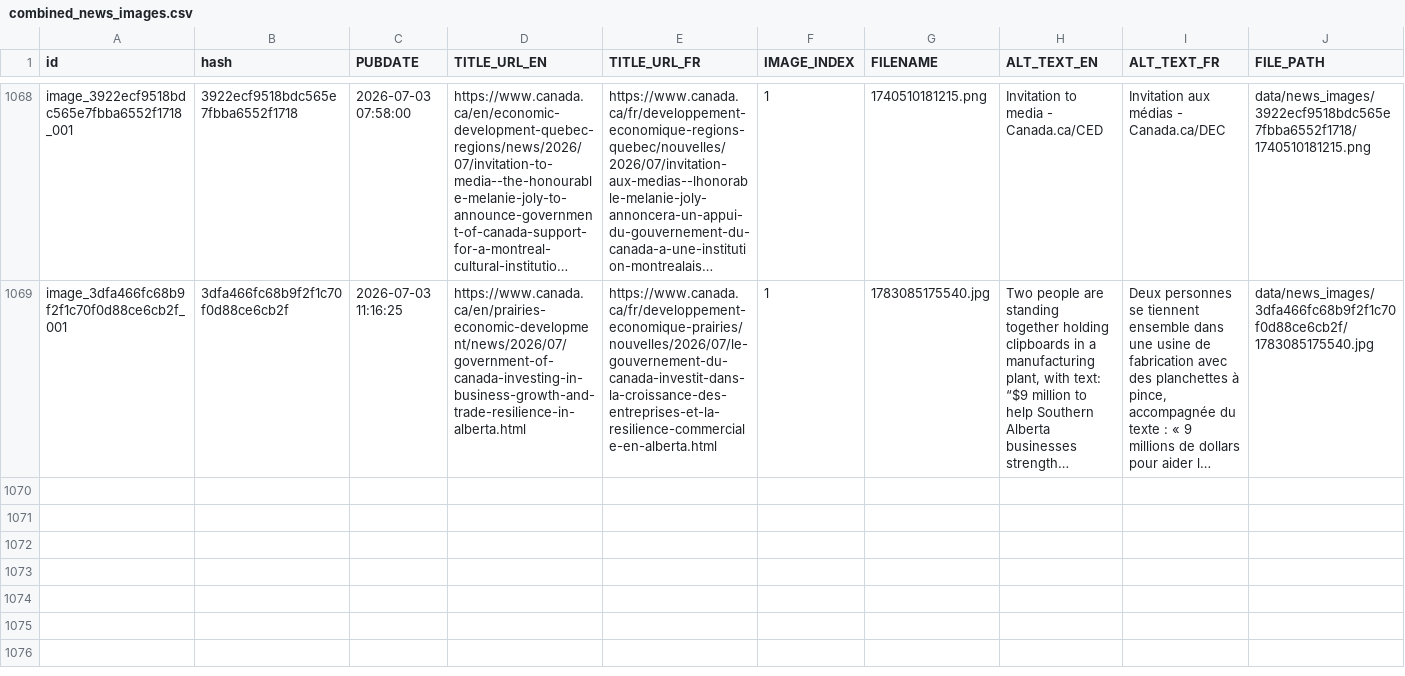
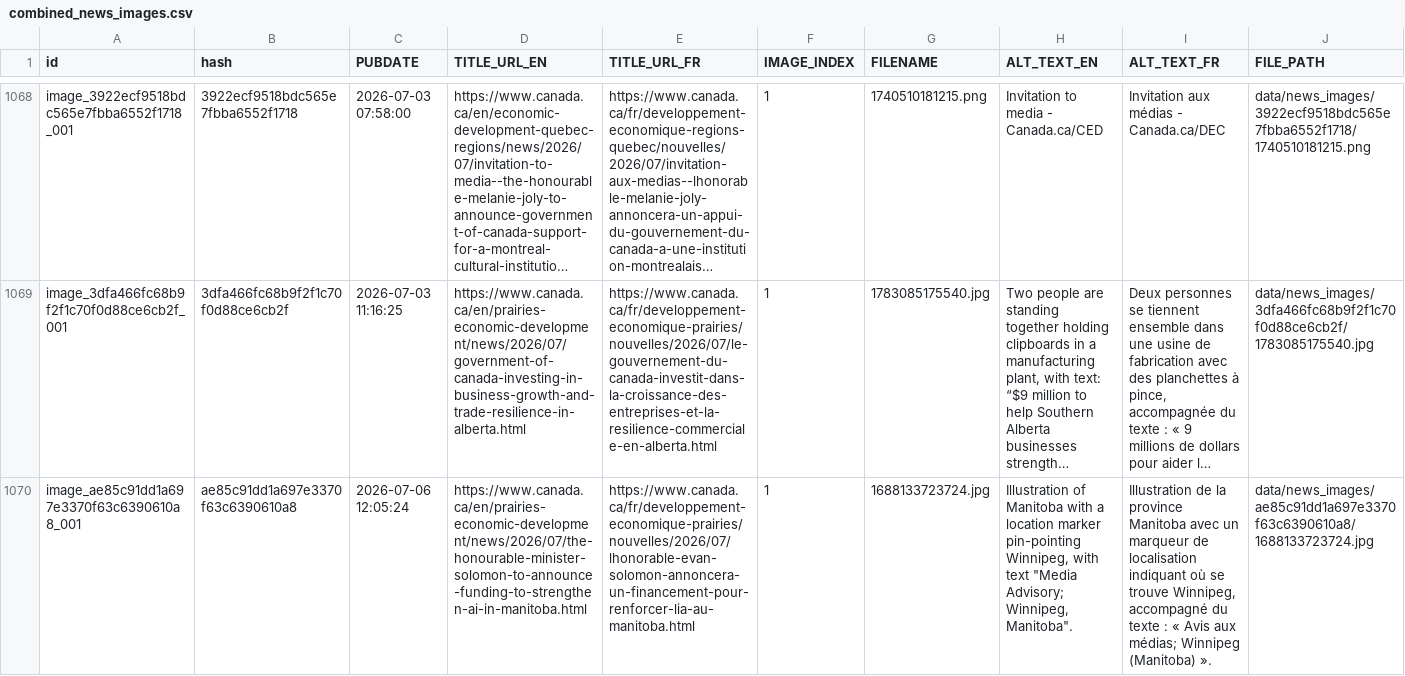
Before and after one commit to PatLittle/GC-News-Nouvelles-GC, a CSV file: combined_news_images.csv, drawn as a sheet; only a part is shown, gaps mark what is left out; long unchanged cells end in …; rows hold the shown columns only; the diff covers the shown part only; the diff names each change by its address in the sheet, - before the commit and + after, or states it on an @@ line.

```diff
--- a/combined_news_images.csv
+++ b/combined_news_images.csv
+row 1070: image_ae85c91dd1a697e3370f63c6390610a8_001 | ae85c91dd1a697e3370f63c6390610a8 | 2026-07-06 12:05:24 | https://www.canada.ca/en/prairies-economic-development/news/2026/07/the-honourable-minister-solomon-to-announce-funding-to-strengthen-ai-in-manitoba.html | https://www.canada.ca/fr/developpement-economique-prairies/nouvelles/2026/07/lhonorable-evan-solomon-annoncera-un-financement-pour-renforcer-lia-au-manitoba.html | 1 | 1688133723724.jpg | Illustration of Manitoba with a location marker pin-pointing Winnipeg, with text "Media Advisory; Winnipeg, Manitoba". | Illustration de la province Manitoba avec un marqueur de localisation indiquant où se trouve Winnipeg, accompagné du texte : « Avis aux médias; Winnipeg (Manitoba) ». | data/news_images/ae85c91dd1a697e3370f63c6390610a8/1688133723724.jpg
```
Also changed, not shown: 1 added row elsewhere in this file, 3 other files.
